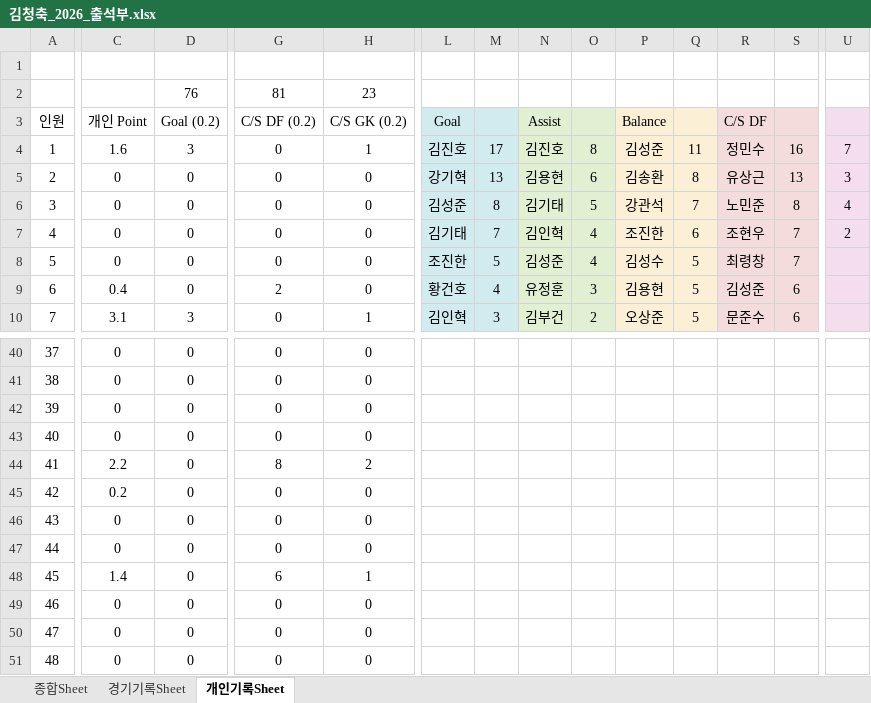
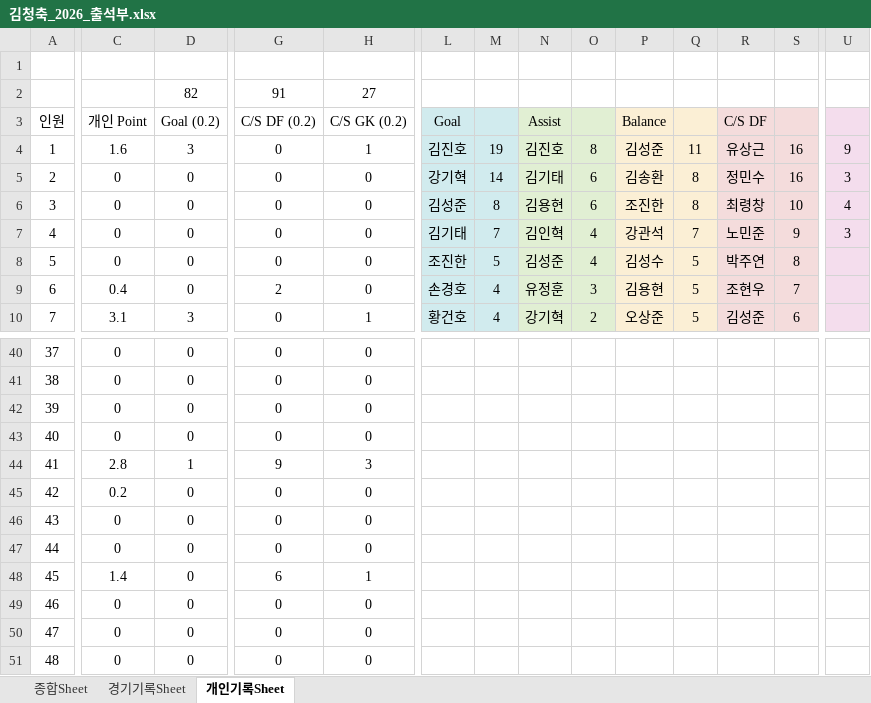
Before and after one commit to winclead/FCKCC, an Excel workbook: 김청축_2026_출석부.xlsx, sheet 개인기록Sheet, drawn as a sheet; only a part is shown, gaps mark what is left out; values as stored, in another font and other column widths than the file's, no borders; conditional formats not drawn; removed rows and columns are numbered as before the commit, all else as after; rows hold the shown columns only; the diff covers the shown part only; the diff names each change by its address in the sheet, - before the commit and + after, or states it on an @@ line.

```diff
--- a/김청축_2026_출석부.xlsx (sheet 개인기록Sheet)
+++ b/김청축_2026_출석부.xlsx (sheet 개인기록Sheet)
-row 2:  |  | 76 | 81 | 23
+row 2:  |  | 82 | 91 | 27
-M4: 17
+M4: 19
-R4 (C/S DF): 정민수
+R4 (C/S DF): 유상근
-U4: 7
+U4: 9
-M5: 13
+M5: 14
-N5 (Assist): 김용현
+N5 (Assist): 김기태
-R5 (C/S DF): 유상근
+R5 (C/S DF): 정민수
-S5: 13
+S5: 16
-N6 (Assist): 김기태
+N6 (Assist): 김용현
-O6: 5
+O6: 6
-P6 (Balance): 강관석
+P6 (Balance): 조진한
-Q6: 7
+Q6: 8
-R6 (C/S DF): 노민준
+R6 (C/S DF): 최령창
-S6: 8
+S6: 10
-P7 (Balance): 조진한
+P7 (Balance): 강관석
-Q7: 6
+Q7: 7
-R7 (C/S DF): 조현우
+R7 (C/S DF): 노민준
-S7: 7
+S7: 9
-U7: 2
+U7: 3
-R8 (C/S DF): 최령창
+R8 (C/S DF): 박주연
-S8: 7
+S8: 8
-L9 (Goal): 황건호
+L9 (Goal): 손경호
-R9 (C/S DF): 김성준
+R9 (C/S DF): 조현우
-S9: 6
+S9: 7
-L10 (Goal): 김인혁
+L10 (Goal): 황건호
-M10: 3
+M10: 4
-N10 (Assist): 김부건
+N10 (Assist): 강기혁
-R10 (C/S DF): 문준수
+R10 (C/S DF): 김성준
-C44 (개인 Point): 2.2
+C44 (개인 Point): 2.8
-D44 (Goal (0.2)): 0
+D44 (Goal (0.2)): 1
-G44 (C/S DF (0.2)): 8
+G44 (C/S DF (0.2)): 9
-H44 (C/S GK (0.2)): 2
+H44 (C/S GK (0.2)): 3
```
Also changed, not shown: 84 edited cells elsewhere in this sheet, sheet 종합Sheet, sheet 경기기록Sheet.
